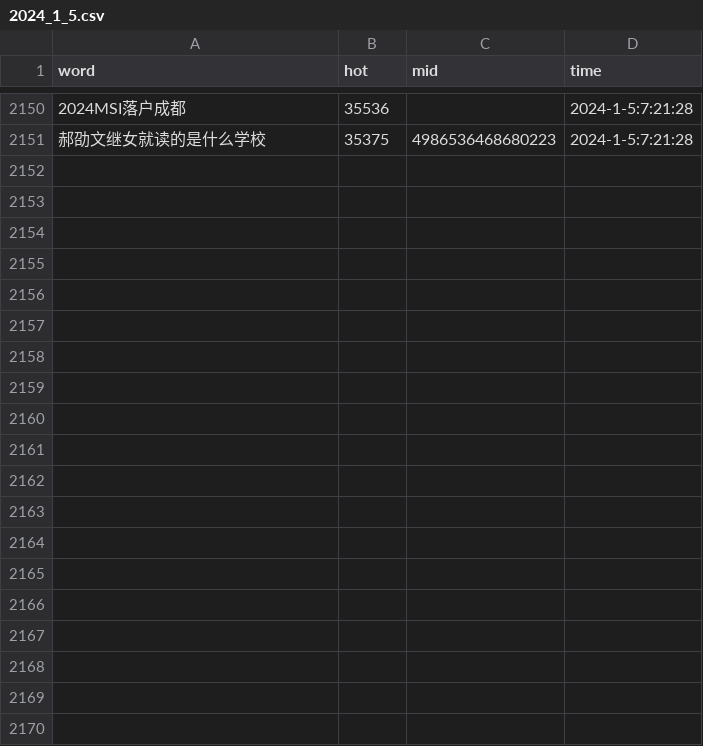
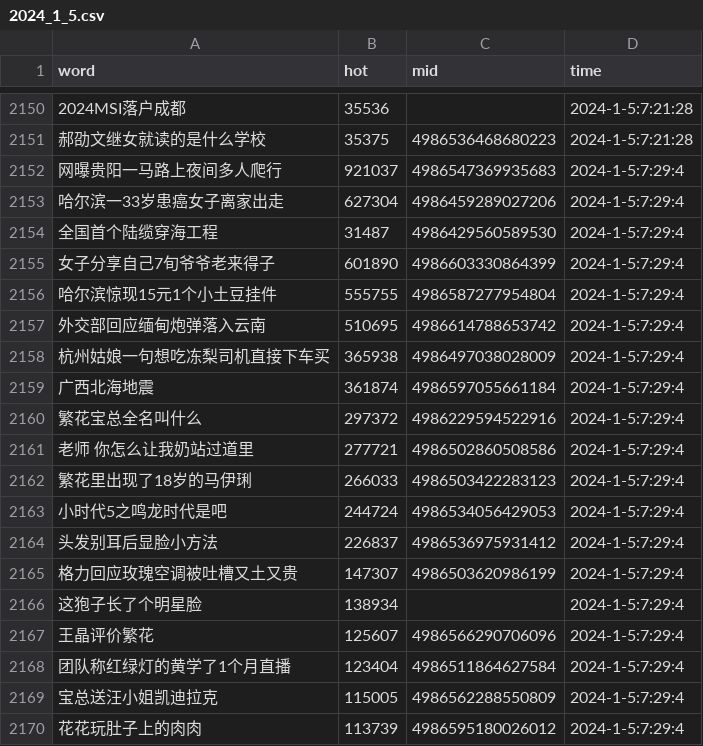
Before and after one commit to Euclid-Jie/weibo_hotlist, a CSV file: hotlist/2024_1_5.csv, drawn as a sheet; only a part is shown, gaps mark what is left out; the diff covers the shown part only; the diff names each change by its address in the sheet, - before the commit and + after, or states it on an @@ line.

Commit message:
craw_5minly_2024-01-04 23:29

```diff
--- a/hotlist/2024_1_5.csv
+++ b/hotlist/2024_1_5.csv
+row 2152: 网曝贵阳一马路上夜间多人爬行 | 921037 | 4986547369935683 | 2024-1-5:7:29:4
+row 2153: 哈尔滨一33岁患癌女子离家出走 | 627304 | 4986459289027206 | 2024-1-5:7:29:4
+row 2154: 全国首个陆缆穿海工程 | 31487 | 4986429560589530 | 2024-1-5:7:29:4
+row 2155: 女子分享自己7旬爷爷老来得子 | 601890 | 4986603330864399 | 2024-1-5:7:29:4
+row 2156: 哈尔滨惊现15元1个小土豆挂件 | 555755 | 4986587277954804 | 2024-1-5:7:29:4
+row 2157: 外交部回应缅甸炮弹落入云南 | 510695 | 4986614788653742 | 2024-1-5:7:29:4
+row 2158: 杭州姑娘一句想吃冻梨司机直接下车买 | 365938 | 4986497038028009 | 2024-1-5:7:29:4
+row 2159: 广西北海地震 | 361874 | 4986597055661184 | 2024-1-5:7:29:4
+row 2160: 繁花宝总全名叫什么 | 297372 | 4986229594522916 | 2024-1-5:7:29:4
+row 2161: 老师 你怎么让我奶站过道里 | 277721 | 4986502860508586 | 2024-1-5:7:29:4
+row 2162: 繁花里出现了18岁的马伊琍 | 266033 | 4986503422283123 | 2024-1-5:7:29:4
+row 2163: 小时代5之鸣龙时代是吧 | 244724 | 4986534056429053 | 2024-1-5:7:29:4
+row 2164: 头发别耳后显脸小方法 | 226837 | 4986536975931412 | 2024-1-5:7:29:4
+row 2165: 格力回应玫瑰空调被吐槽又土又贵 | 147307 | 4986503620986199 | 2024-1-5:7:29:4
+row 2166: 这狍子长了个明星脸 | 138934 |  | 2024-1-5:7:29:4
+row 2167: 王晶评价繁花 | 125607 | 4986566290706096 | 2024-1-5:7:29:4
+row 2168: 团队称红绿灯的黄学了1个月直播 | 123404 | 4986511864627584 | 2024-1-5:7:29:4
+row 2169: 宝总送汪小姐凯迪拉克 | 115005 | 4986562288550809 | 2024-1-5:7:29:4
+row 2170: 花花玩肚子上的肉肉 | 113739 | 4986595180026012 | 2024-1-5:7:29:4
```
Also changed, not shown: 31 added rows elsewhere in this file.
